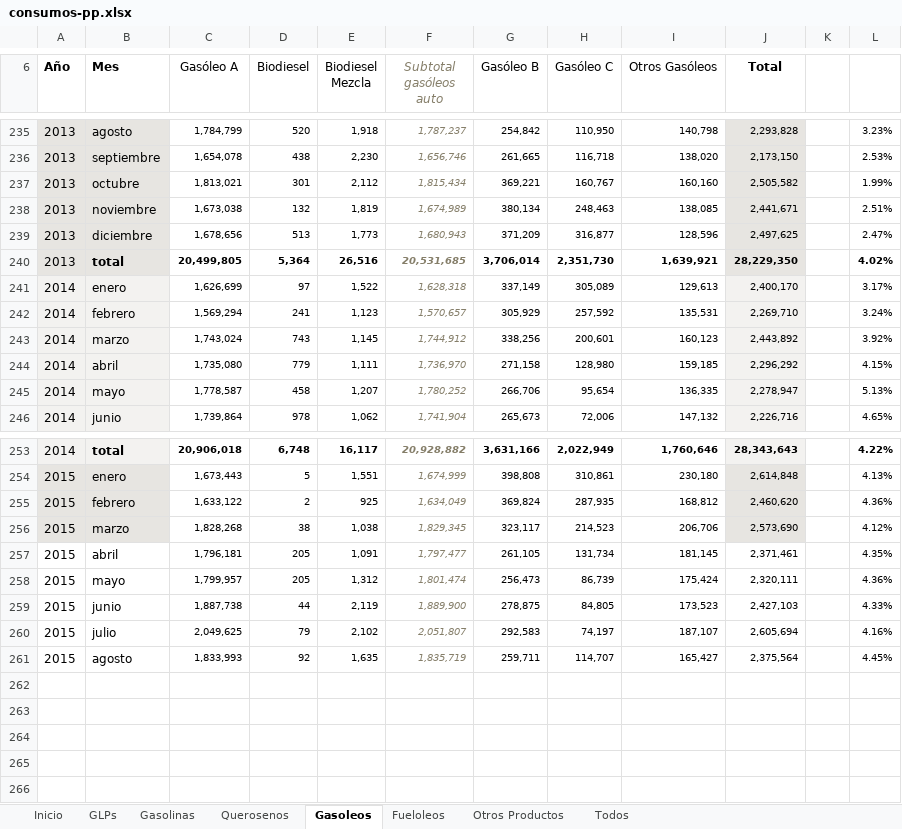
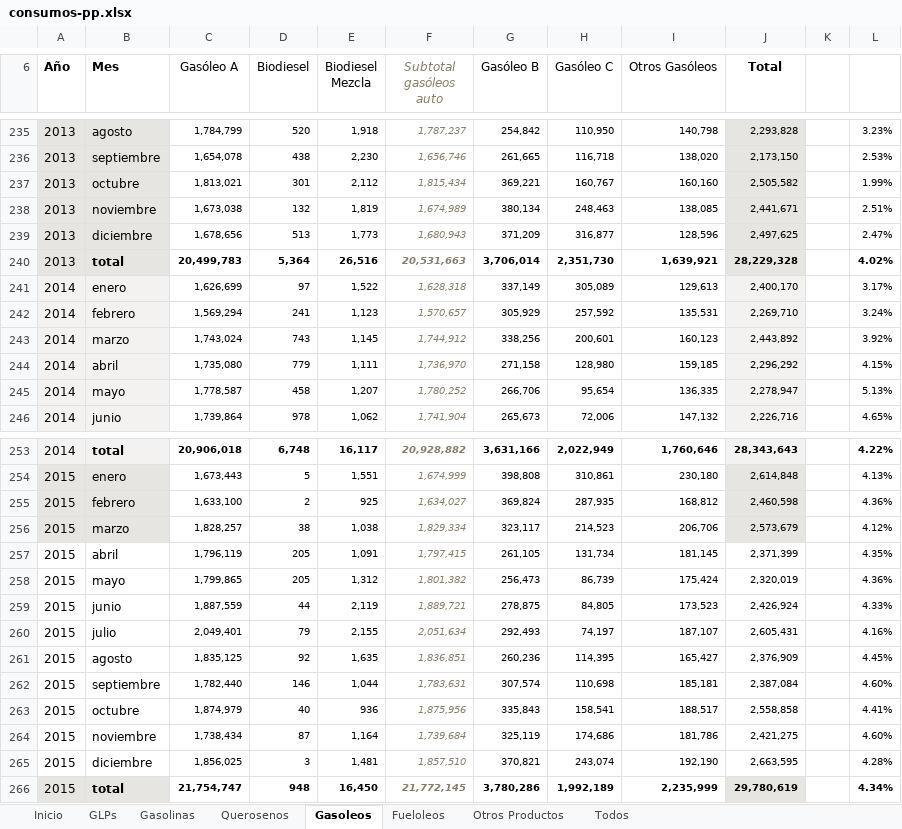
Before and after one commit to BaltiBoix/CORES, an Excel workbook: consumos-pp.xlsx, sheet Gasoleos, drawn as a sheet; only a part is shown, gaps mark what is left out; values as stored, in another font and other column widths than the file's, no borders; charts and pictures and conditional formats not drawn; the diff covers the shown part only; the diff names each change by its address in the sheet, - before the commit and + after, or states it on an @@ line.

```diff
--- a/consumos-pp.xlsx (sheet Gasoleos)
+++ b/consumos-pp.xlsx (sheet Gasoleos)
-C240 (Gasóleo A): 20,499,805
+C240 (Gasóleo A): 20,499,783
-F240 (Subtotal gasóleos auto): 20,531,685
+F240 (Subtotal gasóleos auto): 20,531,663
-J240 (Total): 28,229,350
+J240 (Total): 28,229,328
-C255 (Gasóleo A): 1,633,122
+C255 (Gasóleo A): 1,633,100
-F255 (Subtotal gasóleos auto): 1,634,049
+F255 (Subtotal gasóleos auto): 1,634,027
-J255 (Total): 2,460,620
+J255 (Total): 2,460,598
-C256 (Gasóleo A): 1,828,268
+C256 (Gasóleo A): 1,828,257
-F256 (Subtotal gasóleos auto): 1,829,345
+F256 (Subtotal gasóleos auto): 1,829,334
-J256 (Total): 2,573,690
+J256 (Total): 2,573,679
-C257 (Gasóleo A): 1,796,181
+C257 (Gasóleo A): 1,796,119
-F257 (Subtotal gasóleos auto): 1,797,477
+F257 (Subtotal gasóleos auto): 1,797,415
-J257 (Total): 2,371,461
+J257 (Total): 2,371,399
-C258 (Gasóleo A): 1,799,957
+C258 (Gasóleo A): 1,799,865
-F258 (Subtotal gasóleos auto): 1,801,474
+F258 (Subtotal gasóleos auto): 1,801,382
-J258 (Total): 2,320,111
+J258 (Total): 2,320,019
-C259 (Gasóleo A): 1,887,738
+C259 (Gasóleo A): 1,887,559
-F259 (Subtotal gasóleos auto): 1,889,900
+F259 (Subtotal gasóleos auto): 1,889,721
-J259 (Total): 2,427,103
+J259 (Total): 2,426,924
-C260 (Gasóleo A): 2,049,625
+C260 (Gasóleo A): 2,049,401
-E260 (Biodiesel Mezcla): 2,102
+E260 (Biodiesel Mezcla): 2,155
-F260 (Subtotal gasóleos auto): 2,051,807
+F260 (Subtotal gasóleos auto): 2,051,634
-G260 (Gasóleo B): 292,583
+G260 (Gasóleo B): 292,493
-J260 (Total): 2,605,694
+J260 (Total): 2,605,431
-C261 (Gasóleo A): 1,833,993
+C261 (Gasóleo A): 1,835,125
-F261 (Subtotal gasóleos auto): 1,835,719
+F261 (Subtotal gasóleos auto): 1,836,851
-G261 (Gasóleo B): 259,711
+G261 (Gasóleo B): 260,236
-H261 (Gasóleo C): 114,707
+H261 (Gasóleo C): 114,395
-J261 (Total): 2,375,564
+J261 (Total): 2,376,909
+row 262: 2015 | septiembre | 1,782,440 | 146 | 1,044 | 1,783,631 | 307,574 | 110,698 | 185,181 | 2,387,084 |  | 4.60%
+row 263: 2015 | octubre | 1,874,979 | 40 | 936 | 1,875,956 | 335,843 | 158,541 | 188,517 | 2,558,858 |  | 4.41%
+row 264: 2015 | noviembre | 1,738,434 | 87 | 1,164 | 1,739,684 | 325,119 | 174,686 | 181,786 | 2,421,275 |  | 4.60%
+row 265: 2015 | diciembre | 1,856,025 | 3 | 1,481 | 1,857,510 | 370,821 | 243,074 | 192,190 | 2,663,595 |  | 4.28%
+row 266: 2015 | total | 21,754,747 | 948 | 16,450 | 21,772,145 | 3,780,286 | 1,992,189 | 2,235,999 | 29,780,619 |  | 4.34%
```
Also changed, not shown: 6 edited cells elsewhere in this sheet, sheet Todos, sheet Gasolinas, sheet Otros Productos, sheet GLPs, sheet Fueloleos, sheet Querosenos, 1 more sheet, 9 other files.
